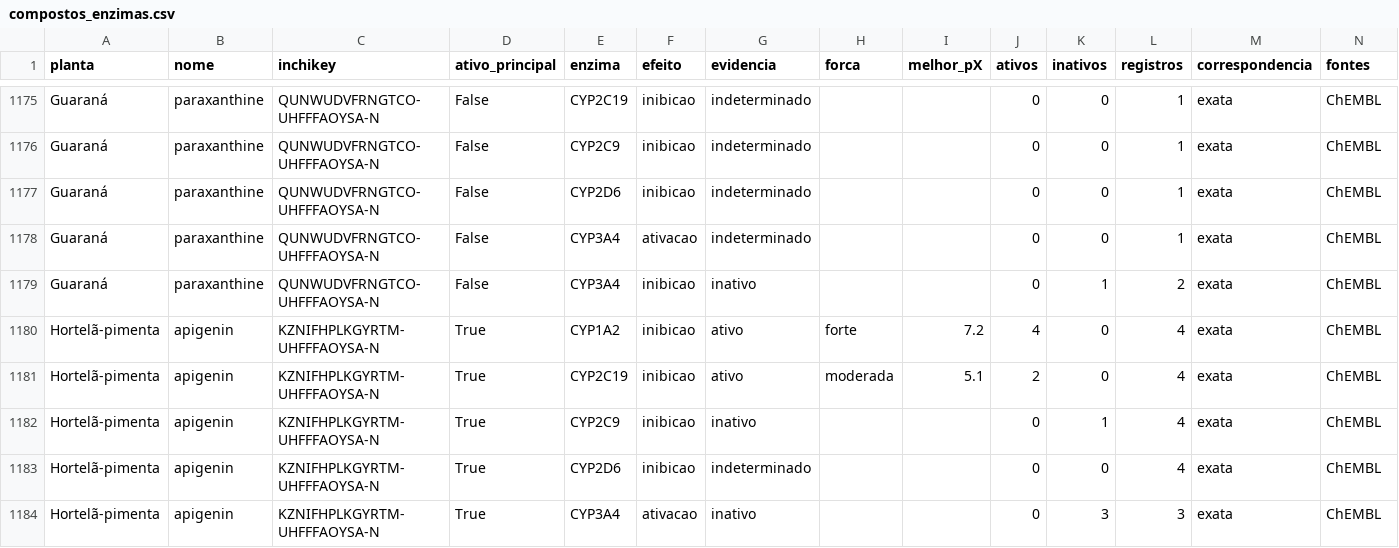
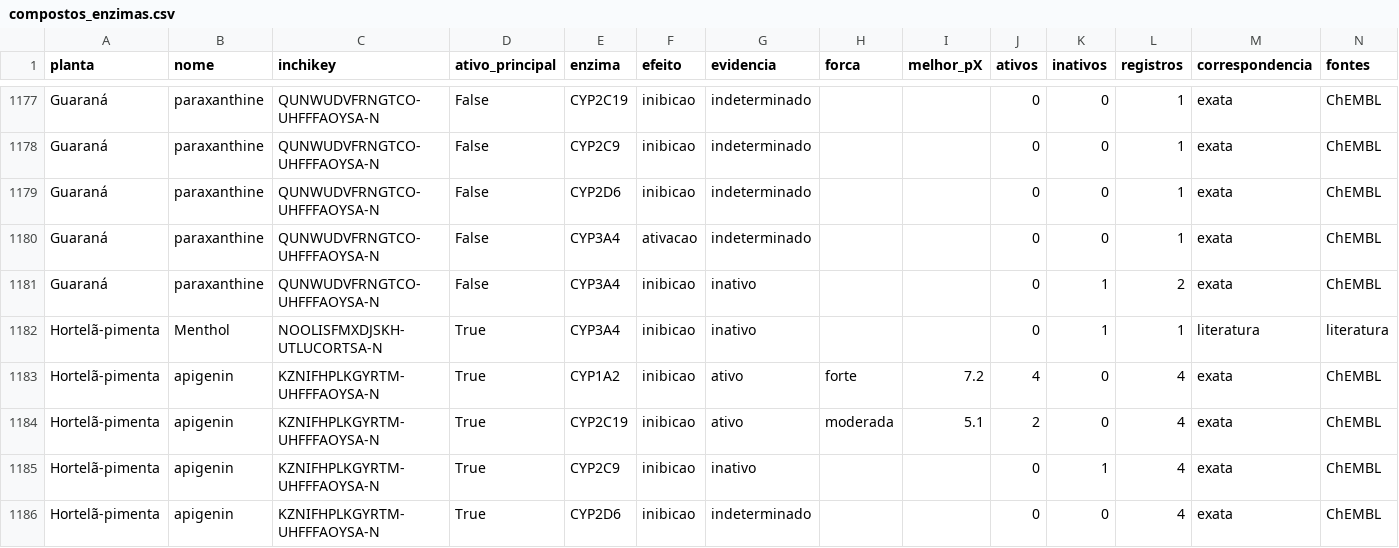
Before and after one commit to anxmarks/fitointer-sus, a CSV file: resultados/2_chembl/compostos_enzimas.csv, drawn as a sheet; only a part is shown, gaps mark what is left out; the shorter side is filled out with more unchanged rows; the diff covers the shown part only.

```diff
--- a/resultados/2_chembl/compostos_enzimas.csv
+++ b/resultados/2_chembl/compostos_enzimas.csv
@@ -1179,2 +1181,3 @@ Guaraná,paraxanthine,QUNWUDVFRNGTCO-UHFFFAOYSA-N,False,CYP3A4,ativacao,indeterm
 Guaraná,paraxanthine,QUNWUDVFRNGTCO-UHFFFAOYSA-N,False,CYP3A4,inibicao,inativo,,,0,1,2,exata,ChEMBL
+Hortelã-pimenta,Menthol,NOOLISFMXDJSKH-UTLUCORTSA-N,True,CYP3A4,inibicao,inativo,,,0,1,1,literatura,literatura
 Hortelã-pimenta,apigenin,KZNIFHPLKGYRTM-UHFFFAOYSA-N,True,CYP1A2,inibicao,ativo,forte,7.2,4,0,4,exata,ChEMBL
```
Also changed, not shown: 8 added rows and 6 edited cells elsewhere in this file, resultados/2_chembl/resumo_plantas_enzimas.csv, resultados/4_interacoes/interacoes_genetica.csv, 7 other files.
